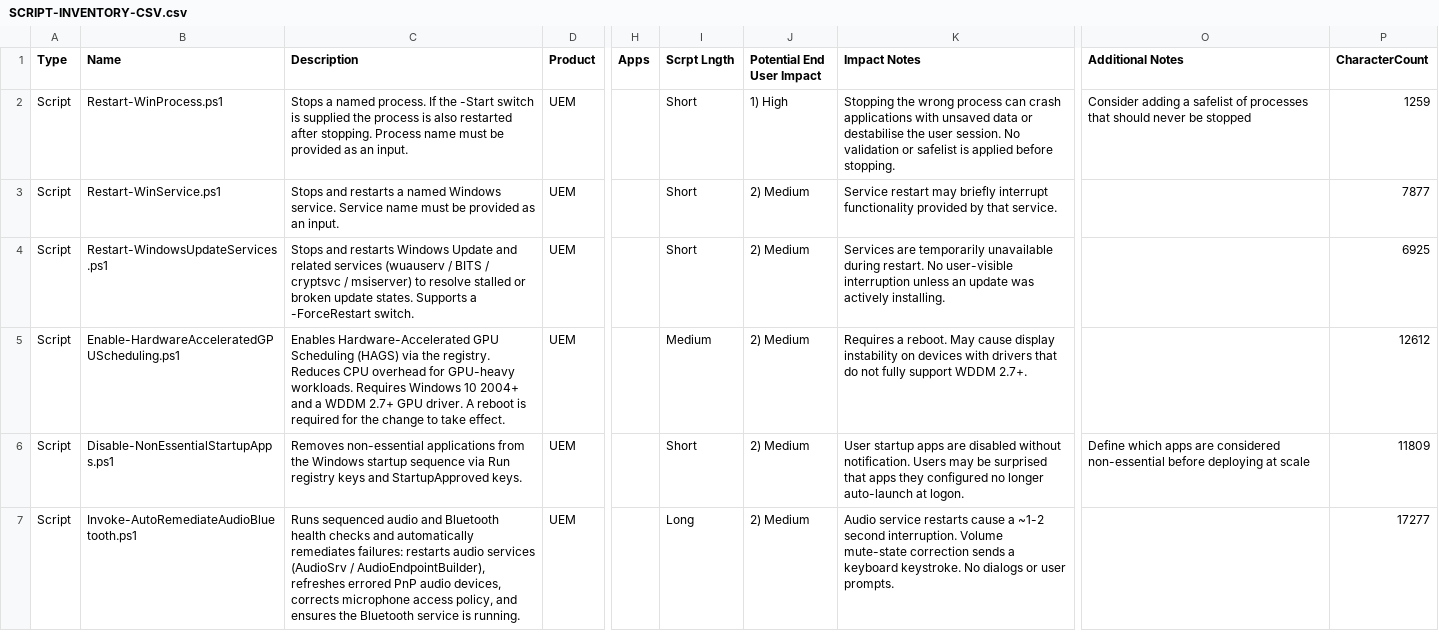
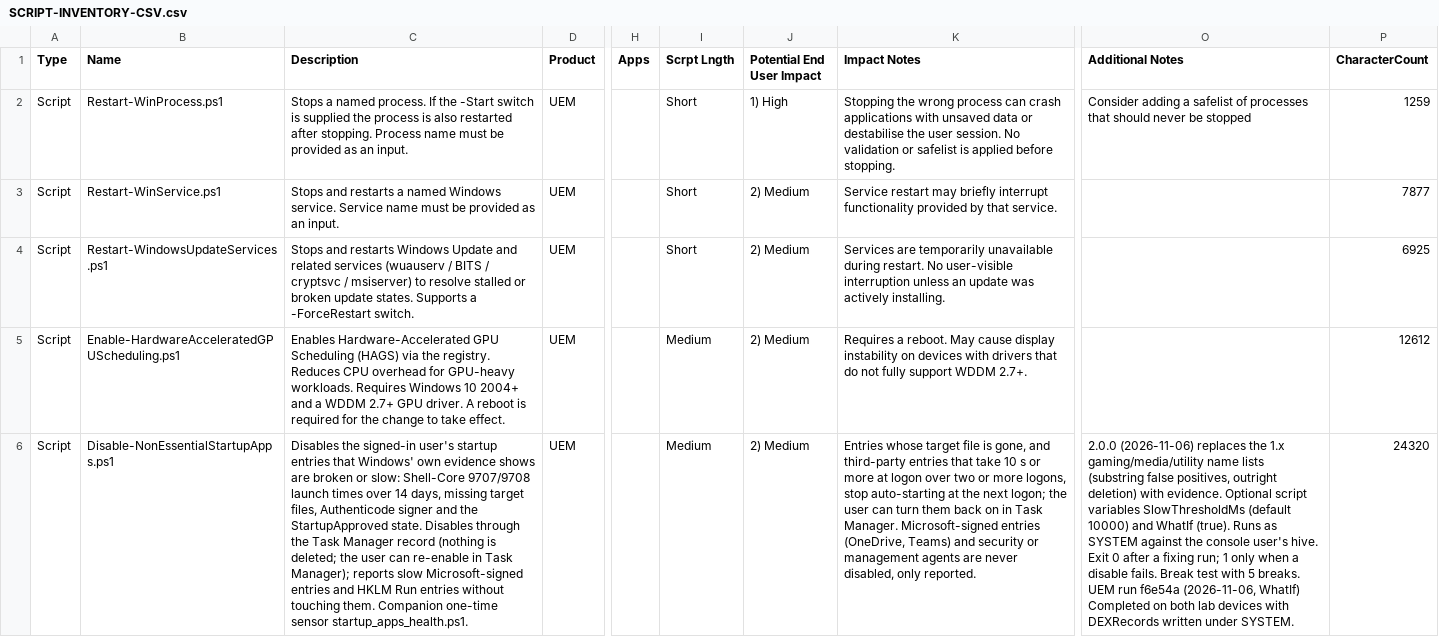
Before and after one commit to omnissa-chase/DEXSolutionScripts, a CSV file: SCRIPT-INVENTORY-CSV.csv, drawn as a sheet; only a part is shown, gaps mark what is left out; the shorter side is filled out with more unchanged rows; the diff covers the shown part only; the diff names each change by its address in the sheet, - before the commit and + after, or states it on an @@ line.

```diff
--- a/SCRIPT-INVENTORY-CSV.csv
+++ b/SCRIPT-INVENTORY-CSV.csv
-C6 (Description): Removes non-essential applications from the Windows startup sequence via Run registry keys and StartupApproved keys.
+C6 (Description): Disables the signed-in user's startup entries that Windows' own evidence shows are broken or slow: Shell-Core 9707/9708 launch times over 14 days, missing target files, Authenticode signer and the StartupApproved state. Disables through the Task Manager record (nothing is deleted; the user can re-enable in Task Manager); reports slow Microsoft-signed entries and HKLM Run entries without touching them. Companion one-time sensor startup_apps_health.ps1.
-I6 (Scrpt Lngth): Short
+I6 (Scrpt Lngth): Medium
-K6 (Impact Notes): User startup apps are disabled without notification. Users may be surprised that apps they configured no longer auto-launch at logon.
+K6 (Impact Notes): Entries whose target file is gone, and third-party entries that take 10 s or more at logon over two or more logons, stop auto-starting at the next logon; the user can turn them back on in Task Manager. Microsoft-signed entries (OneDrive, Teams) and security or management agents are never disabled, only reported.
-O6 (Additional Notes): Define which apps are considered non-essential before deploying at scale
+O6 (Additional Notes): 2.0.0 (2026-11-06) replaces the 1.x gaming/media/utility name lists (substring false positives, outright deletion) with evidence. Optional script variables SlowThresholdMs (default 10000) and WhatIf (true). Runs as SYSTEM against the console user's hive. Exit 0 after a fixing run; 1 only when a disable fails. Break test with 5 breaks. UEM run f6e54a (2026-11-06, WhatIf) Completed on both lab devices with DEXRecords written under SYSTEM.
-P6 (CharacterCount): 11809
+P6 (CharacterCount): 24320
```
Also changed, not shown: 1 added row elsewhere in this file, 6 other files.
